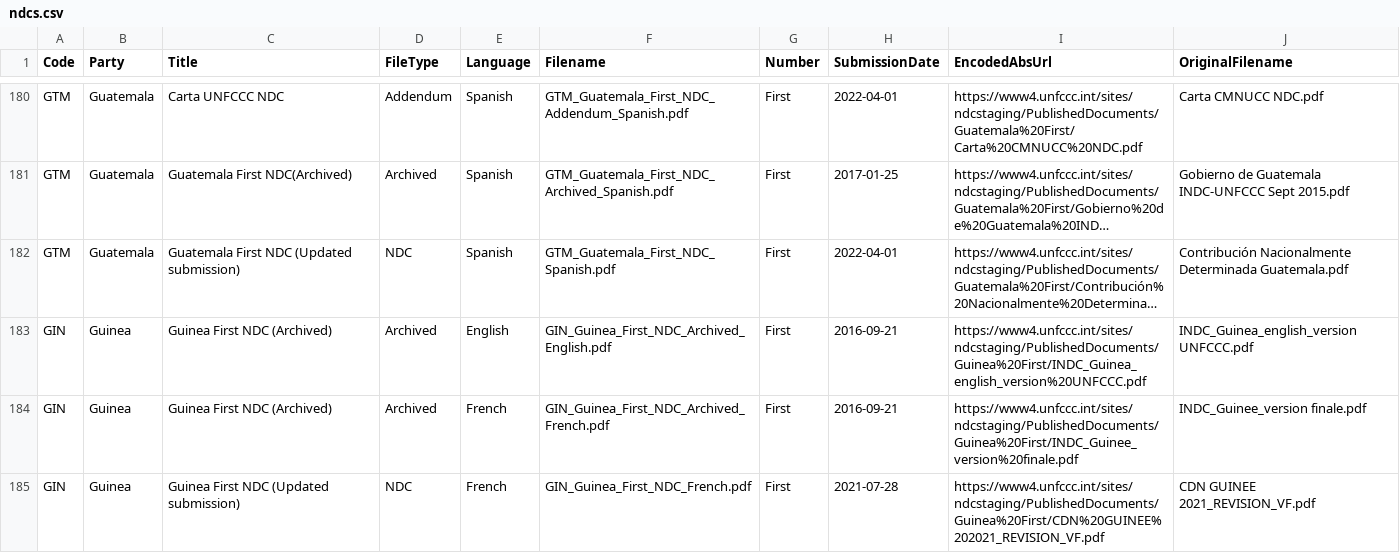
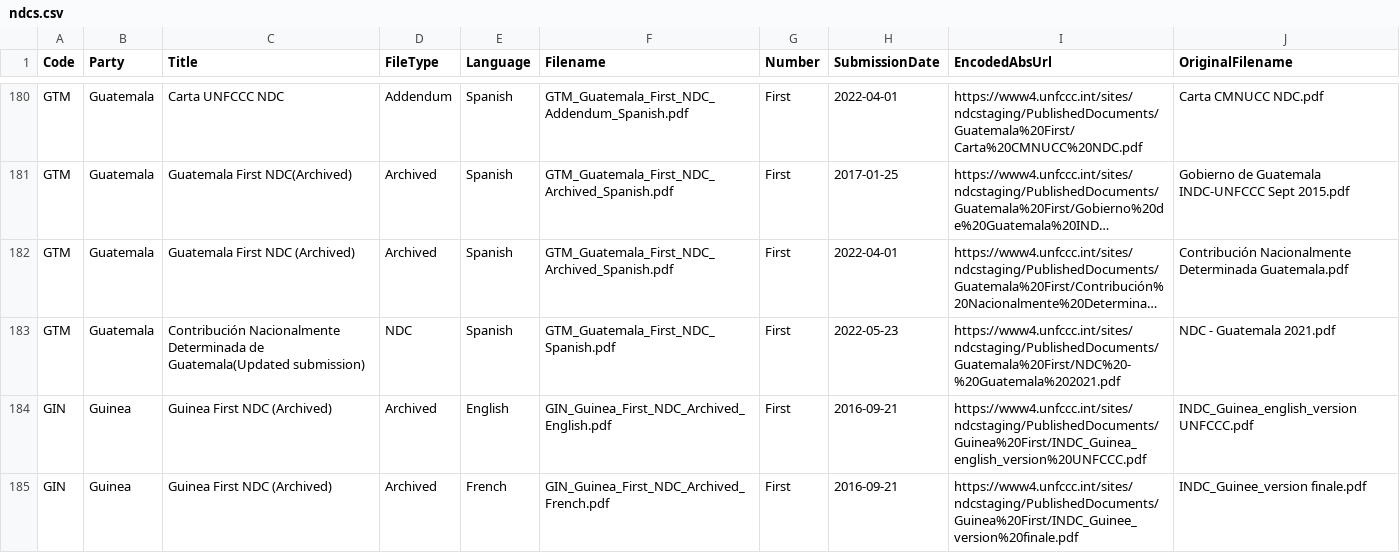
Before and after one commit to openclimatedata/ndcs, a CSV file: data/ndcs.csv, drawn as a sheet; only a part is shown, gaps mark what is left out; the shorter side is filled out with more unchanged rows; long unchanged cells end in …; the diff names each change by its address in the sheet, - before the commit and + after, or states it on an @@ line.

Commit message:
1 row changed
  Code: GTM
    Title: "Guatemala First NDC (Updated submission)" => "Contribución Nacionalmente Determinada de Guatemala(Updated submission)"
    SubmissionDate: "2022-04-01" => "2022-05-23"
    EncodedAbsUrl: "https://www4.unfccc.int/sites/ndcstaging/PublishedDocuments/Guatemala%20First/Contribución%20Nacionalmente%20Determinada%20Guatemala.pdf" => "https://www4.unfccc.int/sites/ndcstaging/PublishedDocuments/Guatemala%20First/NDC%20-%20Guatemala%202021.pdf"
    OriginalFilename: "Contribución Nacionalmente Determinada Guatemala.pdf" => "NDC - Guatemala 2021.pdf"

```diff
--- a/data/ndcs.csv
+++ b/data/ndcs.csv
-C182 (Title): Guatemala First NDC (Updated submission)
+C182 (Title): Guatemala First NDC (Archived)
-D182 (FileType): NDC
+D182 (FileType): Archived
-F182 (Filename): GTM_Guatemala_First_NDC_Spanish.pdf
+F182 (Filename): GTM_Guatemala_First_NDC_Archived_Spanish.pdf
+row 183: GTM | Guatemala | Contribución Nacionalmente Determinada de Guatemala(Updated submission) | NDC | Spanish | GTM_Guatemala_First_NDC_Spanish.pdf | First | 2022-05-23 | https://www4.unfccc.int/sites/ndcstaging/PublishedDocuments/Guatemala%20First/NDC%20-%20Guatemala%202021.pdf | NDC - Guatemala 2021.pdf
```
